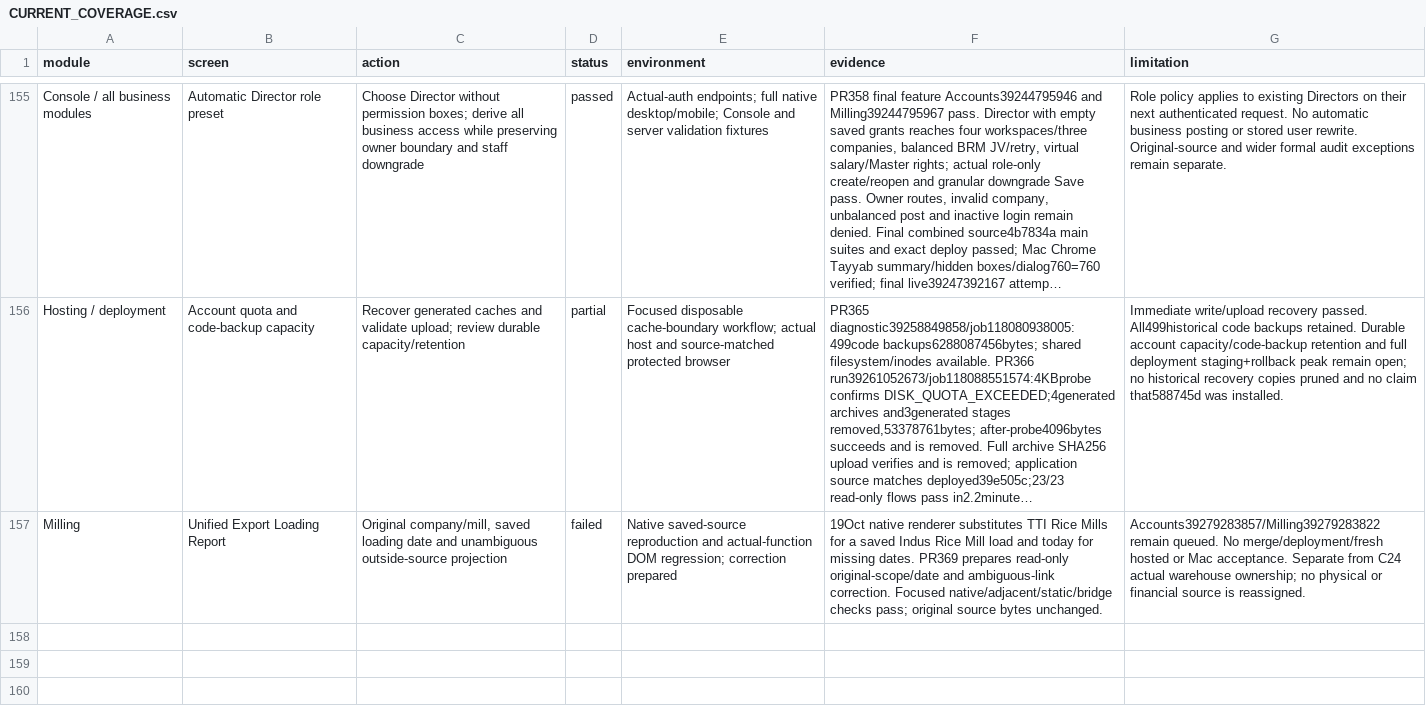
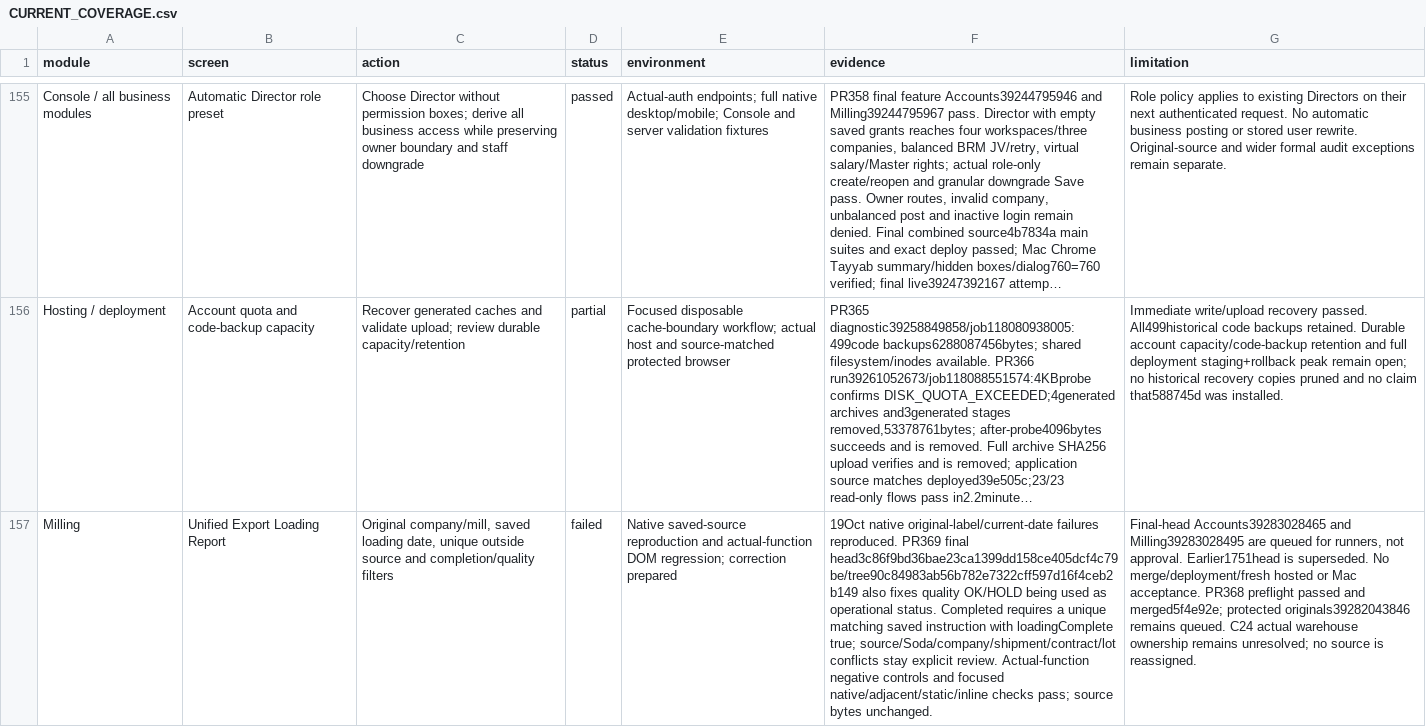
Before and after one commit to salpiracha-cmyk/transtarde, a CSV file: docs/reviews/software-audit-2026-10-16/CURRENT_COVERAGE.csv, drawn as a sheet; only a part is shown, gaps mark what is left out; long unchanged cells end in …; the diff names each change by its address in the sheet, - before the commit and + after, or states it on an @@ line.

Commit message:
Record final report scope/date/completion correction with required verification still queued

```diff
--- a/docs/reviews/software-audit-2026-10-16/CURRENT_COVERAGE.csv
+++ b/docs/reviews/software-audit-2026-10-16/CURRENT_COVERAGE.csv
-C157 (action): …saved loading date and unambiguous outside-source projection
+C157 (action): …saved loading date, unique outside source and completion/quality filters
-F157 (evidence): 19Oct native renderer substitutes TTI Rice Mills for a saved Indus Rice Mill load and today for missing dates. PR369 prepares read-only original-scope/date and ambiguous-link correction. Focused native/adjacent/static/bridge checks pass; original source bytes…
+F157 (evidence): 19Oct native original-label/current-date failures reproduced. PR369 final head3c86f9bd36bae23ca1399dd158ce405dcf4c79be/tree90c84983ab56b782e7322cff597d16f4ceb2b149 also fixes quality OK/HOLD being used as operational status. Completed requires a unique matching saved instruction with loadingComplete true; source/Soda/company/shipment/contract/lot conflicts stay explicit review. Actual-function negative controls and focused native/adjacent/static/inline checks pass; source bytes…
-G157 (limitation): Accounts39279283857/Milling39279283822 remain queued. No merge/deployment/fresh hosted or Mac acceptance. Separate from C24 actual warehouse ownership; no physical or financial source is…
+G157 (limitation): Final-head Accounts39283028465 and Milling39283028495 are queued for runners, not approval. Earlier1751head is superseded. No merge/deployment/fresh hosted or Mac acceptance. PR368 preflight passed and merged5f4e92e; protected originals39282043846 remains queued. C24 actual warehouse ownership remains unresolved; no source is…
```
Also changed, not shown: 3 other files.
